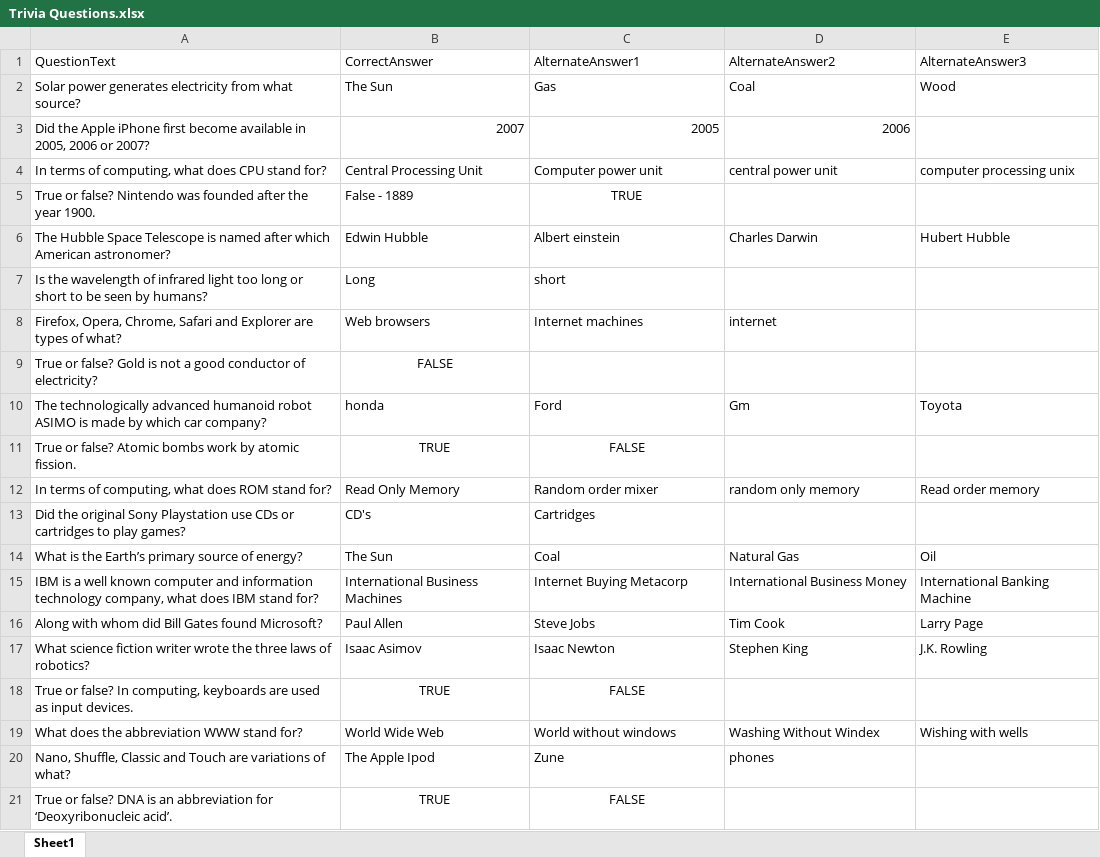
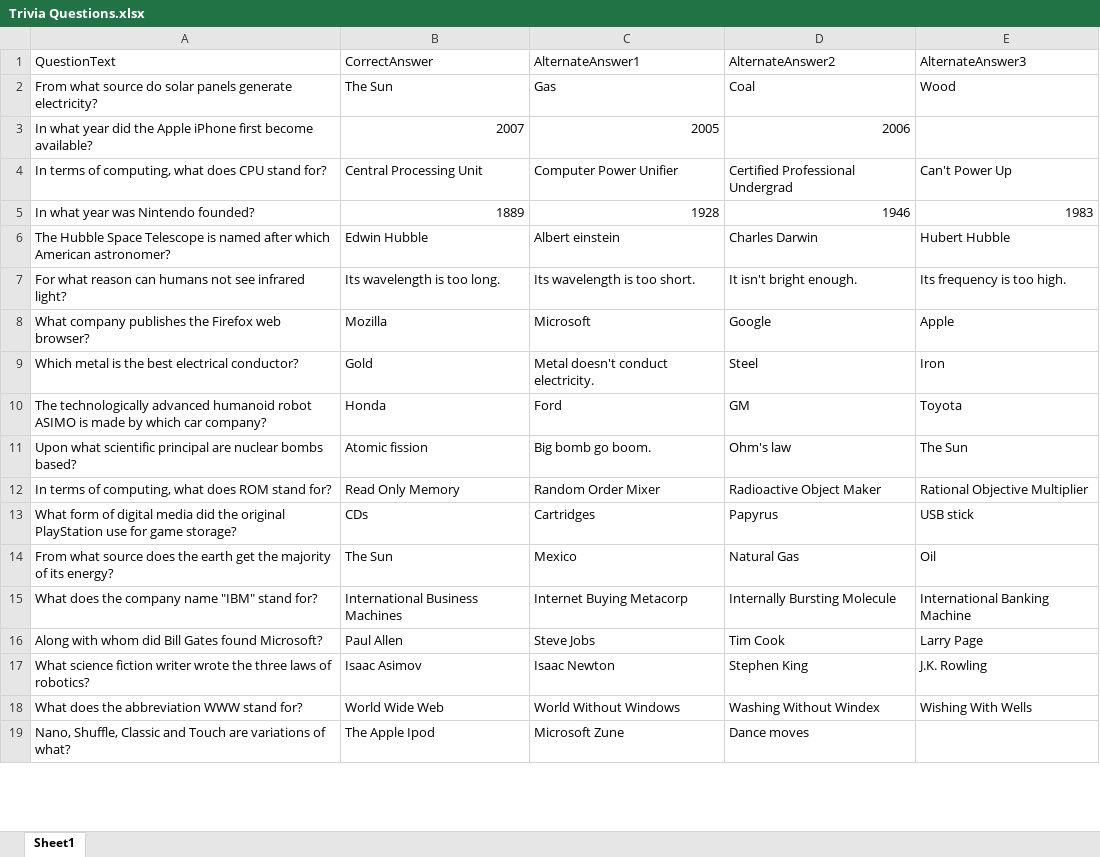
Before and after one commit to kyranstar/Hunt-The-Wumpus, an Excel workbook: Data/Trivia Questions.xlsx, sheet Sheet1, drawn as a sheet; only a part is shown; values as stored, in another font and other column widths than the file's, no borders; removed rows and columns are numbered as before the commit, all else as after; the diff covers the shown part only; the diff names each change by its address in the sheet, - before the commit and + after, or states it on an @@ line.

Commit message:
Make trivia question text better and fix small loader bugs

```diff
--- a/Data/Trivia Questions.xlsx (sheet Sheet1)
+++ b/Data/Trivia Questions.xlsx (sheet Sheet1)
-A2 (QuestionText): Solar power generates electricity from what source?
+A2 (QuestionText): From what source do solar panels generate electricity?
-A3 (QuestionText): Did the Apple iPhone first become available in 2005, 2006 or 2007?
+A3 (QuestionText): In what year did the Apple iPhone first become available?
-C4 (AlternateAnswer1): Computer power unit
+C4 (AlternateAnswer1): Computer Power Unifier
-D4 (AlternateAnswer2): central power unit
+D4 (AlternateAnswer2): Certified Professional Undergrad
-E4 (AlternateAnswer3): computer processing unix
+E4 (AlternateAnswer3): Can't Power Up
-row 5: True or false? Nintendo was founded after the year 1900. | False - 1889 | TRUE
+row 5: In what year was Nintendo founded? | 1889 | 1928 | 1946 | 1983
-row 7: Is the wavelength of infrared light too long or short to be seen by humans? | Long | short
-row 8: Firefox, Opera, Chrome, Safari and Explorer are types of what? | Web browsers | Internet machines | internet
-row 9: True or false? Gold is not a good conductor of electricity? | FALSE
+row 7: For what reason can humans not see infrared light? | Its wavelength is too long. | Its wavelength is too short. | It isn't bright enough. | Its frequency is too high.
+row 8: What company publishes the Firefox web browser? | Mozilla | Microsoft | Google | Apple
+row 9: Which metal is the best electrical conductor? | Gold | Metal doesn't conduct electricity. | Steel | Iron
-B10 (CorrectAnswer): honda
+B10 (CorrectAnswer): Honda
-D10 (AlternateAnswer2): Gm
+D10 (AlternateAnswer2): GM
-row 11: True or false? Atomic bombs work by atomic fission. | TRUE | FALSE
+row 11: Upon what scientific principal are nuclear bombs based? | Atomic fission | Big bomb go boom. | Ohm's law | The Sun
-C12 (AlternateAnswer1): Random order mixer
+C12 (AlternateAnswer1): Random Order Mixer
-D12 (AlternateAnswer2): random only memory
+D12 (AlternateAnswer2): Radioactive Object Maker
-E12 (AlternateAnswer3): Read order memory
+E12 (AlternateAnswer3): Rational Objective Multiplier
-row 13: Did the original Sony Playstation use CDs or cartridges to play games? | CD's | Cartridges
+row 13: What form of digital media did the original PlayStation use for game storage? | CDs | Cartridges | Papyrus | USB stick
-A14 (QuestionText): What is the Earth’s primary source of energy?
+A14 (QuestionText): From what source does the earth get the majority of its energy?
-C14 (AlternateAnswer1): Coal
+C14 (AlternateAnswer1): Mexico
-A15 (QuestionText): IBM is a well known computer and information technology company, what does IBM stand for?
+A15 (QuestionText): What does the company name "IBM" stand for?
-D15 (AlternateAnswer2): International Business Money
+D15 (AlternateAnswer2): Internally Bursting Molecule
-row 18: True or false? In computing, keyboards are used as input devices. | TRUE | FALSE
-C18 (AlternateAnswer1): World without windows
+C18 (AlternateAnswer1): World Without Windows
-E18 (AlternateAnswer3): Wishing with wells
+E18 (AlternateAnswer3): Wishing With Wells
-C19 (AlternateAnswer1): Zune
+C19 (AlternateAnswer1): Microsoft Zune
-D19 (AlternateAnswer2): phones
+D19 (AlternateAnswer2): Dance moves
-row 21: True or false? DNA is an abbreviation for ‘Deoxyribonucleic acid’. | TRUE | FALSE
```
Also changed, not shown: 2 added rows elsewhere in this sheet, 4 other files.
